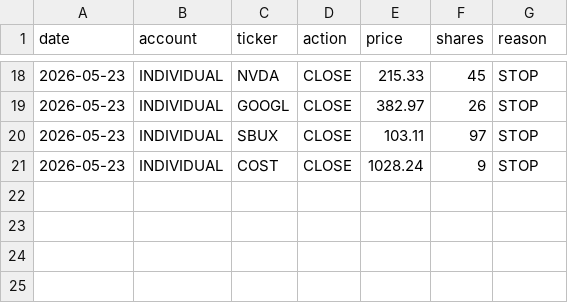
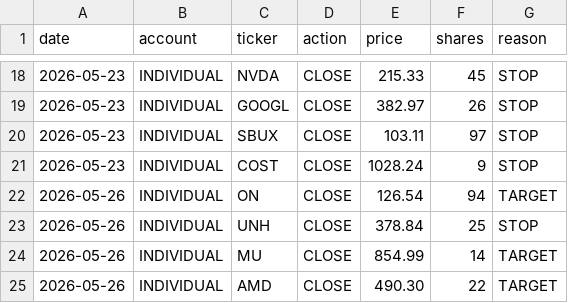
Before and after one commit to SimosProjects/Trading-Screener, a CSV file: stock_fills.csv, drawn as a sheet; only a part is shown, gaps mark what is left out.

```diff
--- a/stock_fills.csv
+++ b/stock_fills.csv
@@ -21 +21,5 @@ date,account,ticker,action,price,shares,reason
 2026-05-23,INDIVIDUAL,COST,CLOSE,1028.24,9,STOP
+2026-05-26,INDIVIDUAL,ON,CLOSE,126.54,94,TARGET
+2026-05-26,INDIVIDUAL,UNH,CLOSE,378.84,25,STOP
+2026-05-26,INDIVIDUAL,MU,CLOSE,854.99,14,TARGET
+2026-05-26,INDIVIDUAL,AMD,CLOSE,490.30,22,TARGET
```
Also changed, not shown: retirement_positions.csv, stock_monthly/2026-05-INDIVIDUAL.csv, 2 other files.
